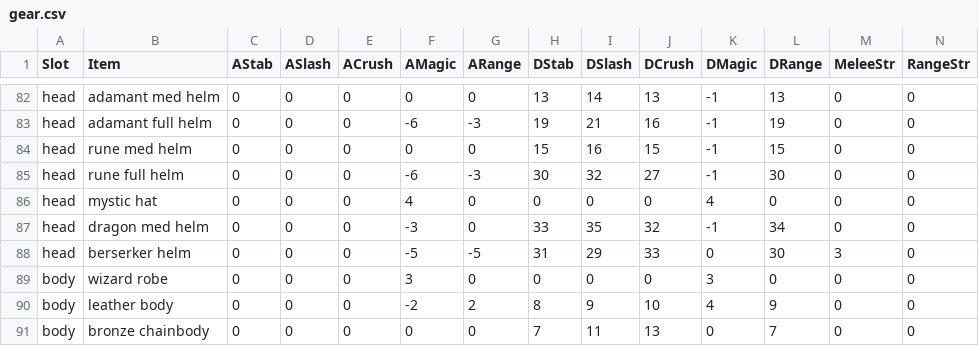
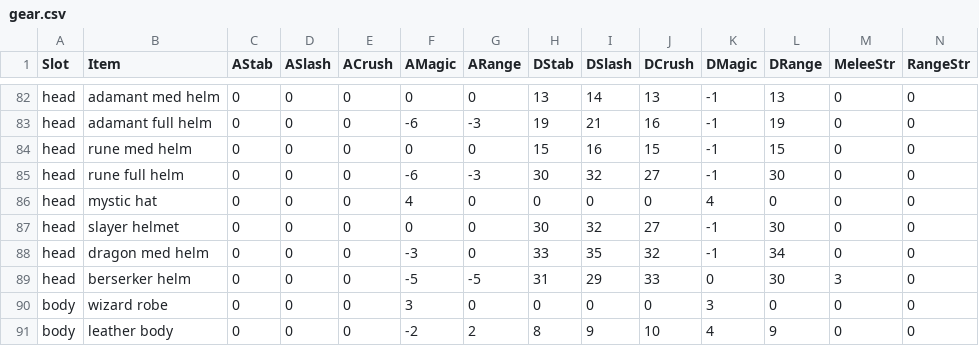
Before and after one commit to OnlyRunes/onlyrunes, a CSV file: gear.csv, drawn as a sheet; only a part is shown, gaps mark what is left out; the shorter side is filled out with more unchanged rows; rows hold the shown columns only; the diff names each change by its address in the sheet, - before the commit and + after, or states it on an @@ line.

```diff
--- a/gear.csv
+++ b/gear.csv
+row 87: head | slayer helmet | 0 | 0 | 0 | 0 | 0 | 30 | 32 | 27 | -1 | 30 | 0 | 0
```
Also changed, not shown: 3 other files.
